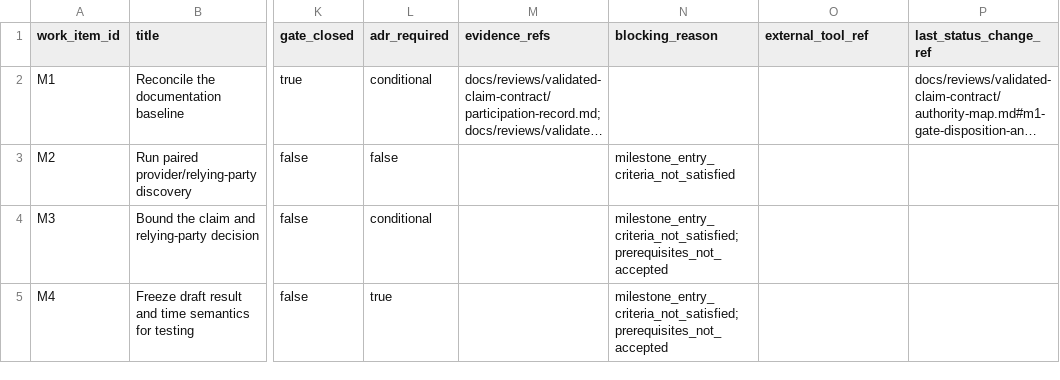
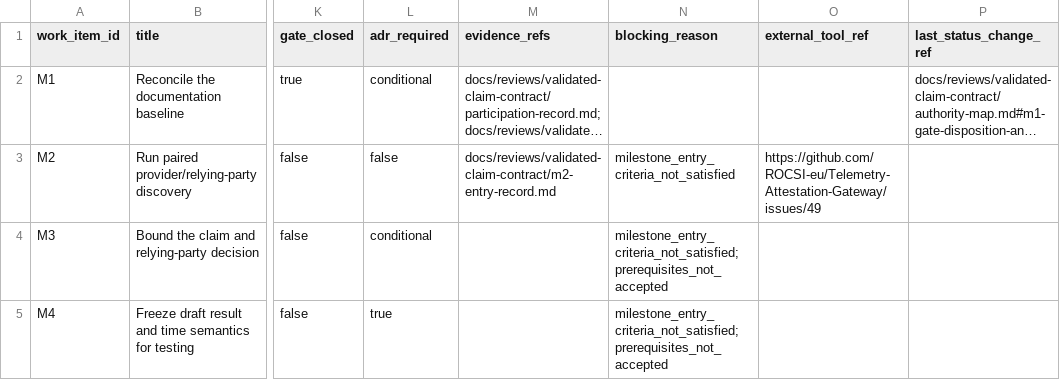
Before and after one commit to ROCSI-eu/MAVLink-ZKP-Proxy, a CSV file: docs/management/validated-claim-contract-register.csv, drawn as a sheet; only a part is shown, gaps mark what is left out; long unchanged cells end in …; the diff names each change by its address in the sheet, - before the commit and + after, or states it on an @@ line.

Commit message:
docs: link M2 readiness record and trackers
Signed-off-by: Codex <codex@openai.com>

```diff
--- a/docs/management/validated-claim-contract-register.csv
+++ b/docs/management/validated-claim-contract-register.csv
-M3 (evidence_refs): (empty)
+M3 (evidence_refs): docs/reviews/validated-claim-contract/m2-entry-record.md
-O3 (external_tool_ref): (empty)
+O3 (external_tool_ref): https://github.com/ROCSI-eu/Telemetry-Attestation-Gateway/issues/49
```
